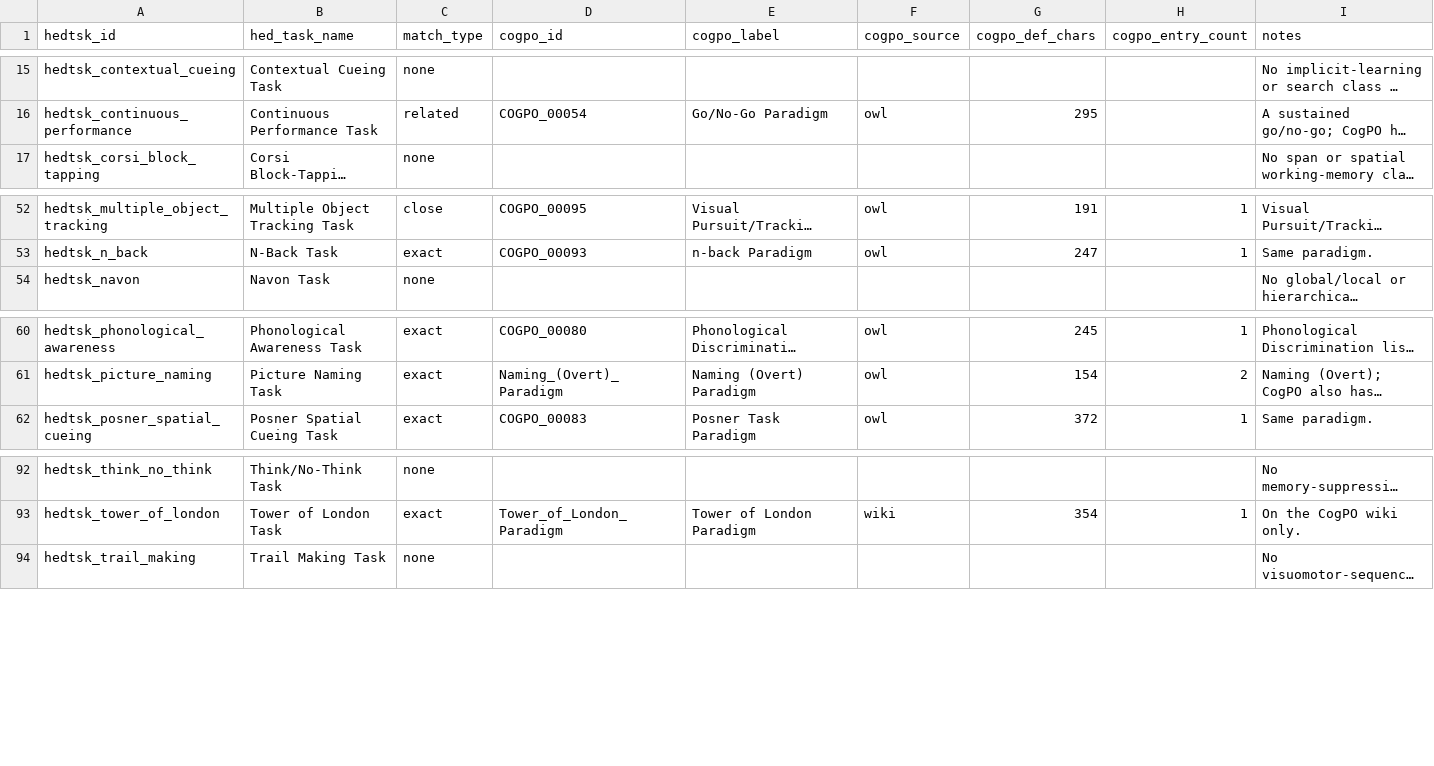
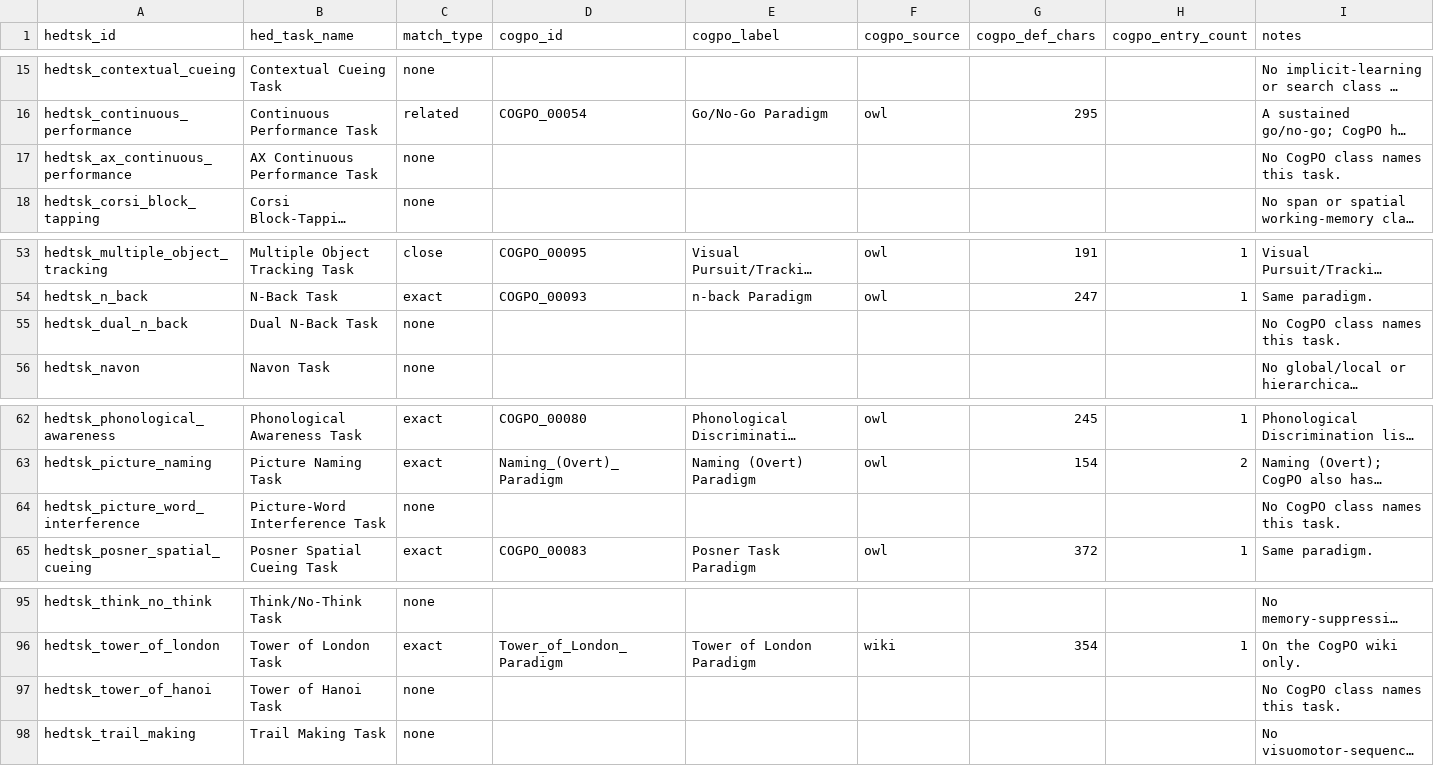
Before and after one commit to VisLab/hed-task, a TSV file: data/mappings/hed_task_to_cogpo.tsv, drawn as a sheet; only a part is shown, gaps mark what is left out; long unchanged cells end in …; the diff names each change by its address in the sheet, - before the commit and + after, or states it on an @@ line.

```diff
--- a/data/mappings/hed_task_to_cogpo.tsv
+++ b/data/mappings/hed_task_to_cogpo.tsv
+row 17: hedtsk_ax_continuous_performance | AX Continuous Performance Task | none |  |  |  |  |  | No CogPO class names this task.
+row 55: hedtsk_dual_n_back | Dual N-Back Task | none |  |  |  |  |  | No CogPO class names this task.
+row 64: hedtsk_picture_word_interference | Picture-Word Interference Task | none |  |  |  |  |  | No CogPO class names this task.
+row 97: hedtsk_tower_of_hanoi | Tower of Hanoi Task | none |  |  |  |  |  | No CogPO class names this task.
```
Also changed, not shown: data/mappings/atlas_task_to_hed.tsv, data/mappings/cogpo_paradigm_to_hed.tsv, 19 other files.
